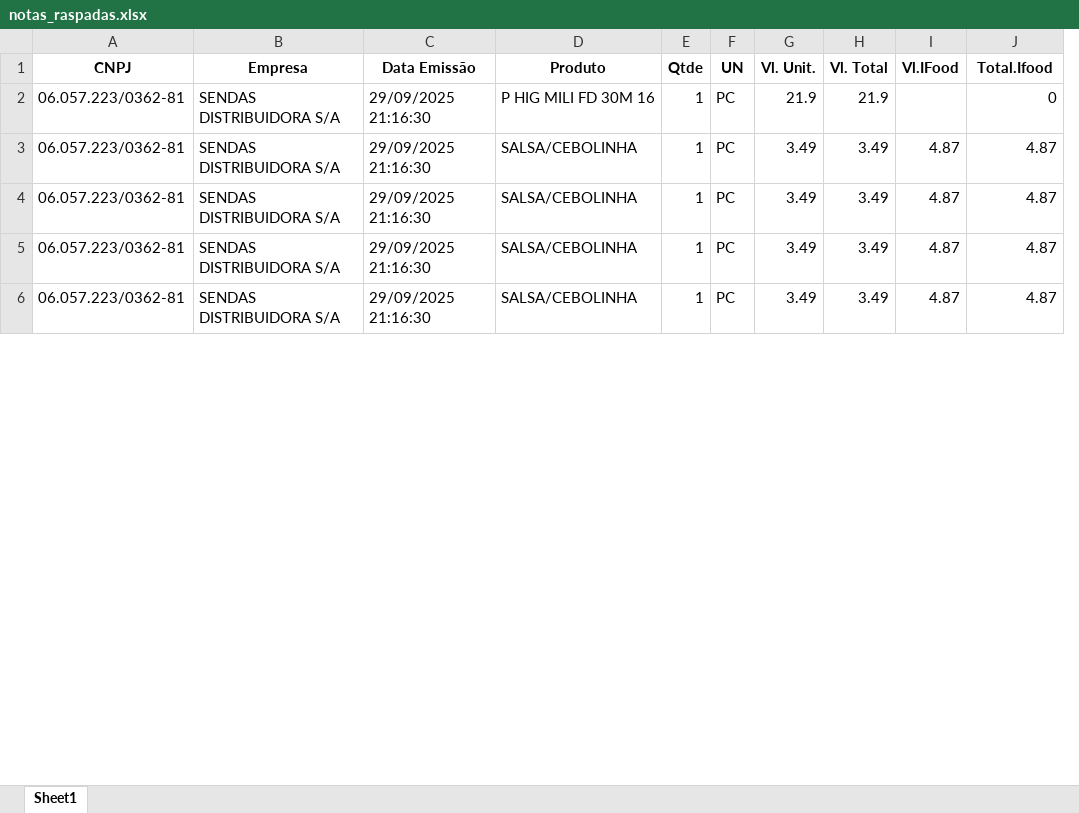
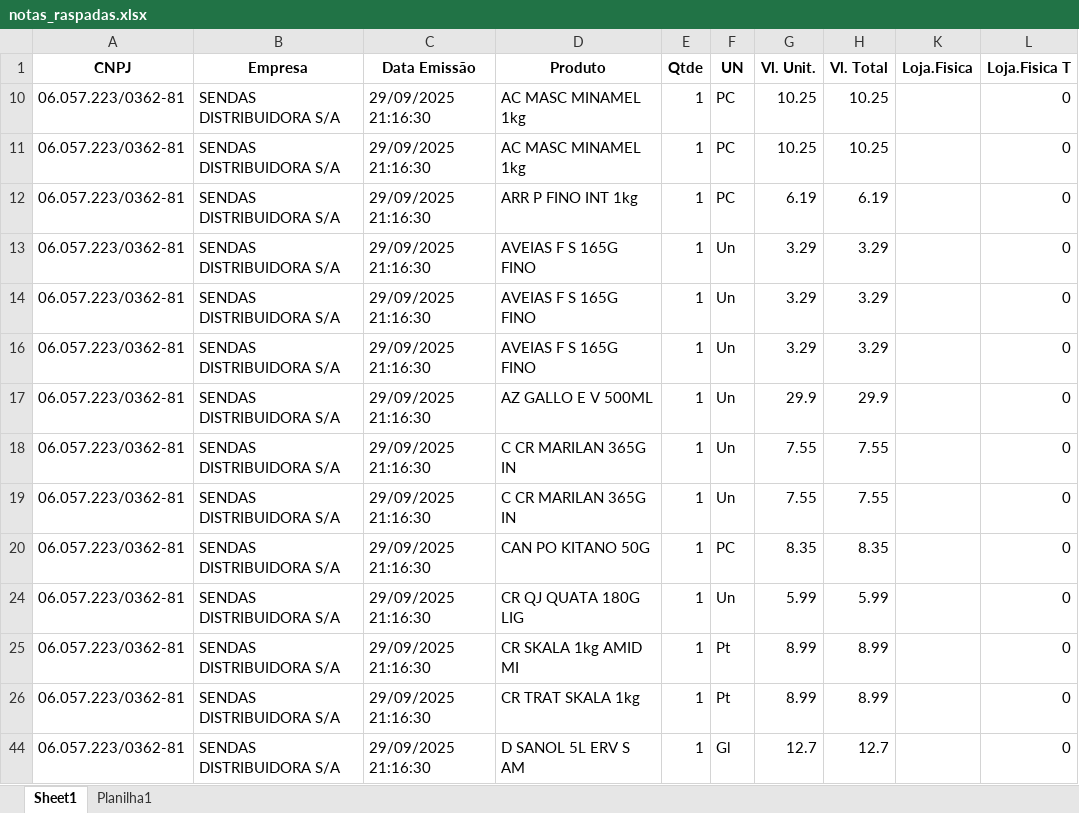
Before and after one commit to emersonsantosgithub/PoupeMais, an Excel workbook: notas_raspadas.xlsx, sheet Sheet1, drawn as a sheet; only a part is shown; values as stored, in another font and other column widths than the file's, no borders; removed rows and columns are numbered as before the commit, all else as after; the diff covers the shown part only; the diff names each change by its address in the sheet, - before the commit and + after, or states it on an @@ line.

```diff
--- a/notas_raspadas.xlsx (sheet Sheet1)
+++ b/notas_raspadas.xlsx (sheet Sheet1)
+sheet tab: Planilha1
@@ column I (Vl.IFood) hidden, rows 3-6: all 4.87 @@
+column K (Loja.Fisica), empty
-L1: Total.Ifood
+L1: Loja.Fisica T
-D10 (Produto): P HIG MILI FD 30M 16
+D10 (Produto): AC MASC MINAMEL 1kg
-G10 (Vl. Unit.): 21.9
+G10 (Vl. Unit.): 10.25
-H10 (Vl. Total): 21.9
+H10 (Vl. Total): 10.25
-D11 (Produto): SALSA/CEBOLINHA
+D11 (Produto): AC MASC MINAMEL 1kg
-G11 (Vl. Unit.): 3.49
+G11 (Vl. Unit.): 10.25
-H11 (Vl. Total): 3.49
+H11 (Vl. Total): 10.25
-L11:L12 (Loja.Fisica T): 4.87
+L11:L12 (Loja.Fisica T): 0
-D12 (Produto): SALSA/CEBOLINHA
+D12 (Produto): ARR P FINO INT 1kg
-G12 (Vl. Unit.): 3.49
+G12 (Vl. Unit.): 6.19
-H12 (Vl. Total): 3.49
+H12 (Vl. Total): 6.19
+row 13: 06.057.223/0362-81 | SENDAS DISTRIBUIDORA S/A | 29/09/2025 21:16:30 | AVEIAS F S 165G FINO | 1 | Un | 3.29 | 3.29 |  | 0
+row 14: 06.057.223/0362-81 | SENDAS DISTRIBUIDORA S/A | 29/09/2025 21:16:30 | AVEIAS F S 165G FINO | 1 | Un | 3.29 | 3.29 |  | 0
+row 16: 06.057.223/0362-81 | SENDAS DISTRIBUIDORA S/A | 29/09/2025 21:16:30 | AVEIAS F S 165G FINO | 1 | Un | 3.29 | 3.29 |  | 0
+row 17: 06.057.223/0362-81 | SENDAS DISTRIBUIDORA S/A | 29/09/2025 21:16:30 | AZ GALLO E V 500ML | 1 | Un | 29.9 | 29.9 |  | 0
@@ row 52 moved to row 18: 06.057.223/0362-81 @@
@@ row 55 moved to row 19: 06.057.223/0362-81 @@
-D20 (Produto): SALSA/CEBOLINHA
+D20 (Produto): CAN PO KITANO 50G
-G20 (Vl. Unit.): 3.49
+G20 (Vl. Unit.): 8.35
-H20 (Vl. Total): 3.49
+H20 (Vl. Total): 8.35
-L20 (Loja.Fisica T): 4.87
+L20 (Loja.Fisica T): 0
@@ row 44 moved to row 24: 06.057.223/0362-81 @@
-D25 (Produto): SALSA/CEBOLINHA
+D25 (Produto): CR SKALA 1kg AMID MI
-F25 (UN): PC
+F25 (UN): Pt
-G25 (Vl. Unit.): 3.49
+G25 (Vl. Unit.): 8.99
-H25 (Vl. Total): 3.49
+H25 (Vl. Total): 8.99
-L25 (Loja.Fisica T): 4.87
+L25 (Loja.Fisica T): 0
+row 26: 06.057.223/0362-81 | SENDAS DISTRIBUIDORA S/A | 29/09/2025 21:16:30 | CR TRAT SKALA 1kg | 1 | Pt | 8.99 | 8.99 |  | 0
@@ row 26 moved to row 44: 06.057.223/0362-81 @@
```
Also changed, not shown: 5 added rows, 60 removed rows, 3 moved rows, 30 edited cells and cell formats elsewhere in this sheet, formulas that keep their value, hidden cells, 2 other files.
